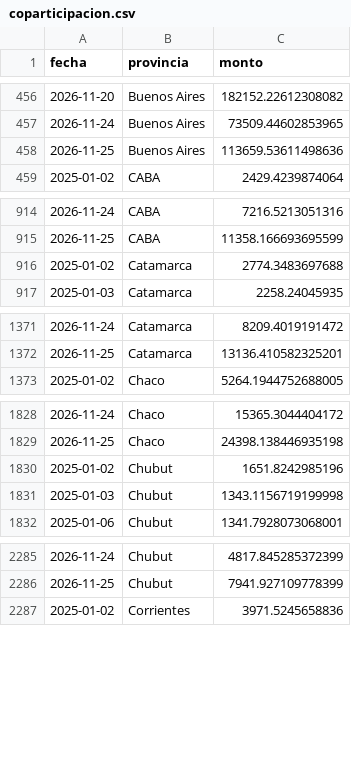
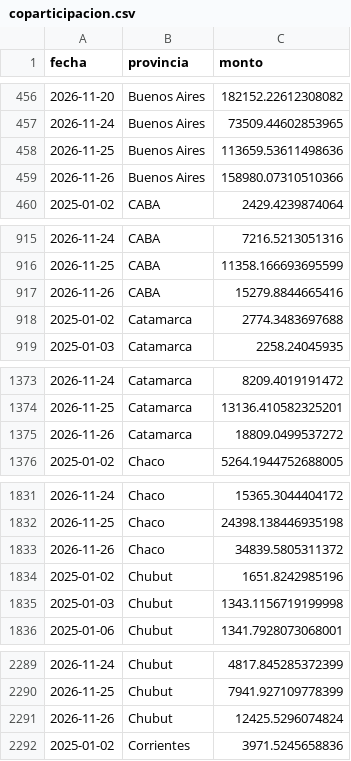
Before and after one commit to jazminvargas820/coparticipacion-argentina, a CSV file: base_coparticipacion/data/coparticipacion.csv, drawn as a sheet; only a part is shown, gaps mark what is left out; the diff covers the shown part only; the diff names each change by its address in the sheet, - before the commit and + after, or states it on an @@ line.

```diff
--- a/base_coparticipacion/data/coparticipacion.csv
+++ b/base_coparticipacion/data/coparticipacion.csv
+row 459: 2026-11-26 | Buenos Aires | 158980.07310510366
+row 917: 2026-11-26 | CABA | 15279.8844665416
+row 1375: 2026-11-26 | Catamarca | 18809.0499537272
+row 1833: 2026-11-26 | Chaco | 34839.5805311372
+row 2291: 2026-11-26 | Chubut | 12425.5296074824
```
Also changed, not shown: 20 added rows elsewhere in this file, 4 other files.
